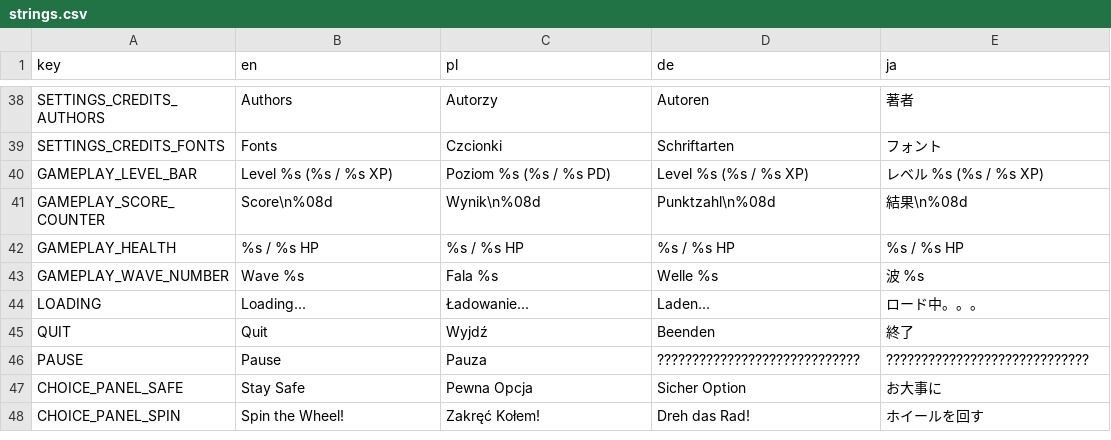
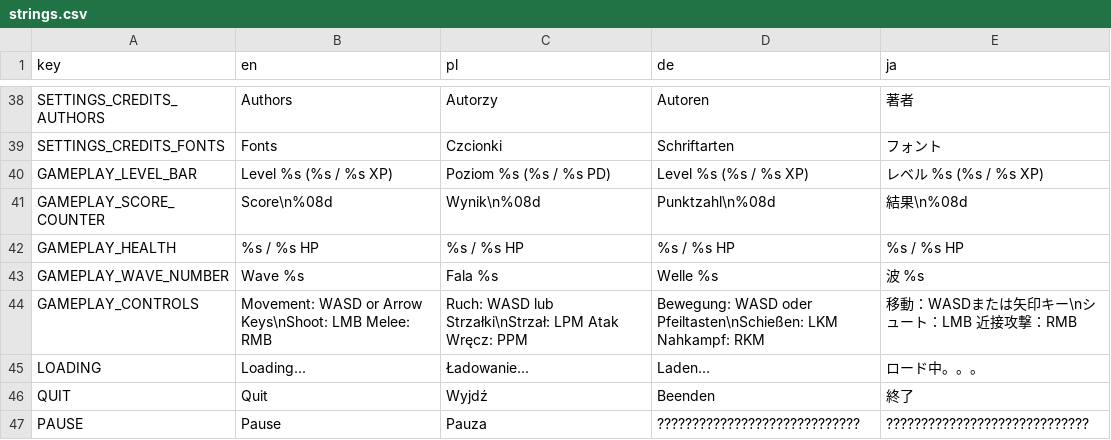
Before and after one commit to Zed-z/assess-survivors, a CSV file: strings.csv, drawn as a sheet; only a part is shown, gaps mark what is left out; the shorter side is filled out with more unchanged rows; the diff names each change by its address in the sheet, - before the commit and + after, or states it on an @@ line.

Commit message:
Controls

```diff
--- a/strings.csv
+++ b/strings.csv
+row 44: GAMEPLAY_CONTROLS | Movement: WASD or Arrow Keys\nShoot: LMB Melee: RMB | Ruch: WASD lub Strzałki\nStrzał: LPM Atak Wręcz: PPM | Bewegung: WASD oder Pfeiltasten\nSchießen: LKM Nahkampf: RKM | 移動：WASDまたは矢印キー\nシュート：LMB 近接攻撃：RMB
```
Also changed, not shown: 6 other files.
